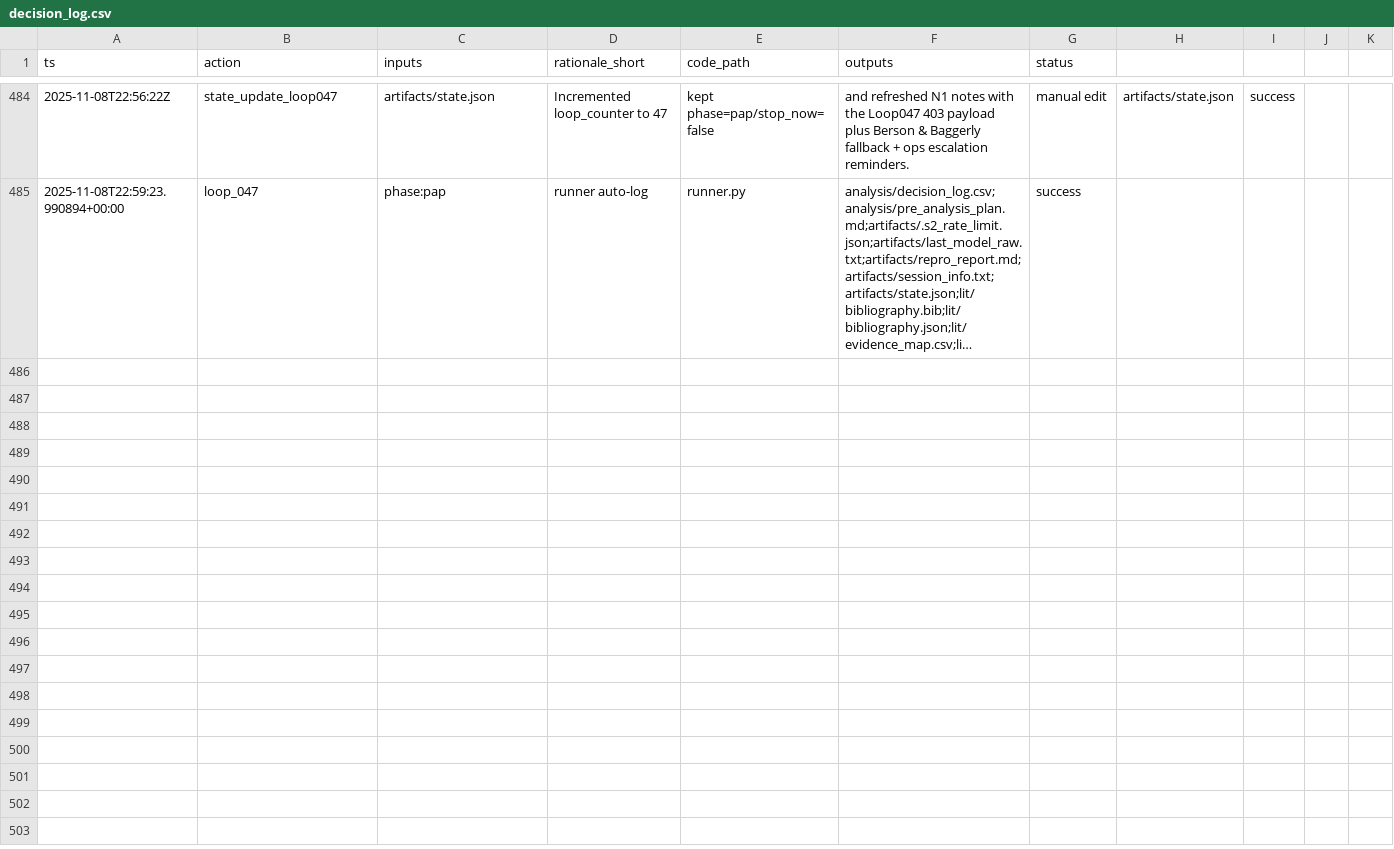
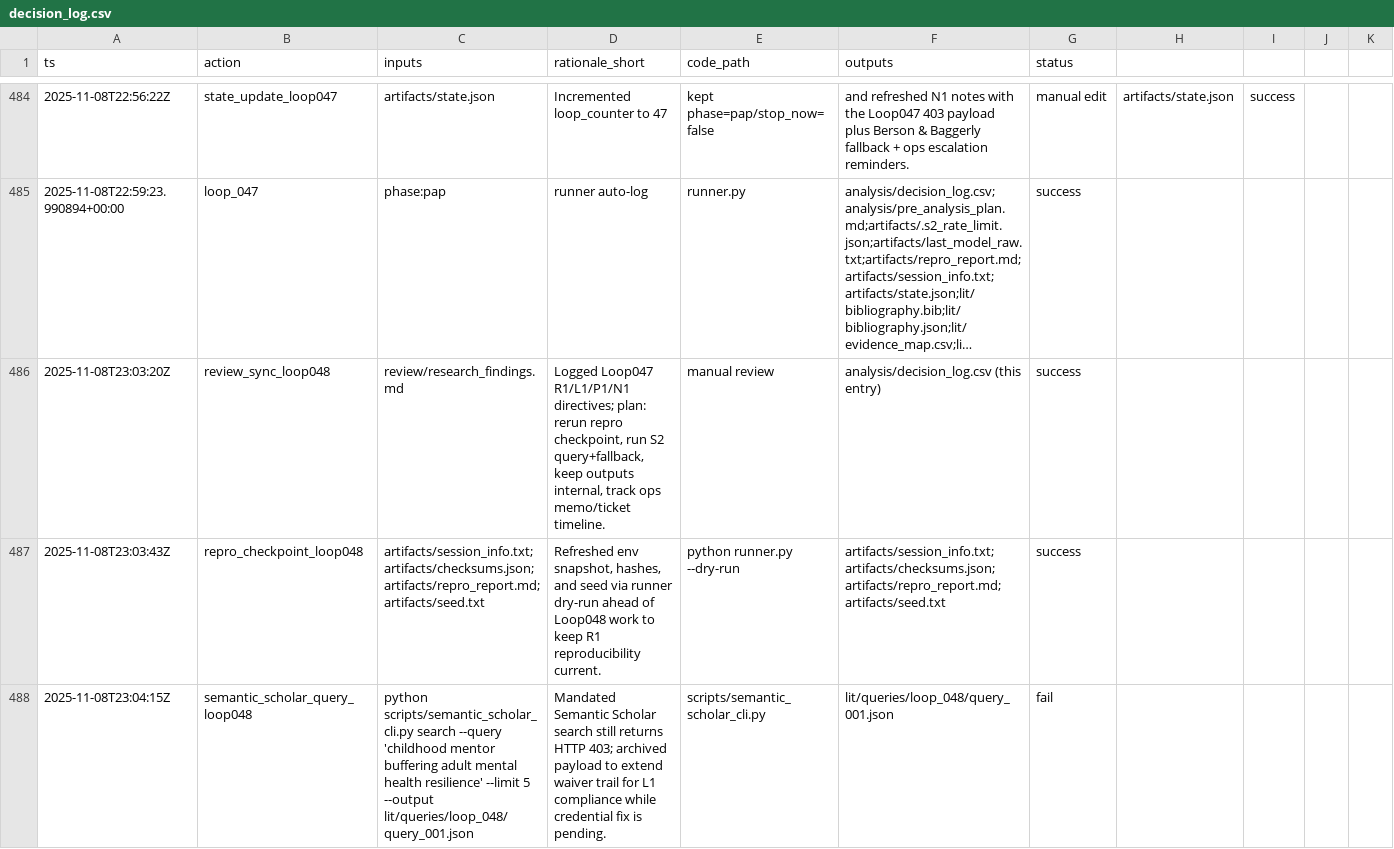
Before and after one commit to whp-wessel/ai_scientist, a CSV file: experiment_4b_aella_extensive_direct_edits_not_json/analysis/decision_log.csv, drawn as a sheet; only a part is shown, gaps mark what is left out; long unchanged cells end in …; the diff covers the shown part only; the diff names each change by its address in the sheet, - before the commit and + after, or states it on an @@ line.

Commit message:
chore: loop_048

```diff
--- a/experiment_4b_aella_extensive_direct_edits_not_json/analysis/decision_log.csv
+++ b/experiment_4b_aella_extensive_direct_edits_not_json/analysis/decision_log.csv
+row 486: 2025-11-08T23:03:20Z | review_sync_loop048 | review/research_findings.md | Logged Loop047 R1/L1/P1/N1 directives; plan: rerun repro checkpoint, run S2 query+fallback, keep outputs internal, track ops memo/ticket timeline. | manual review | analysis/decision_log.csv (this entry) | success
+row 487: 2025-11-08T23:03:43Z | repro_checkpoint_loop048 | artifacts/session_info.txt;artifacts/checksums.json;artifacts/repro_report.md;artifacts/seed.txt | Refreshed env snapshot, hashes, and seed via runner dry-run ahead of Loop048 work to keep R1 reproducibility current. | python runner.py --dry-run | artifacts/session_info.txt;artifacts/checksums.json;artifacts/repro_report.md;artifacts/seed.txt | success
+row 488: 2025-11-08T23:04:15Z | semantic_scholar_query_loop048 | python scripts/semantic_scholar_cli.py search --query 'childhood mentor buffering adult mental health resilience' --limit 5 --output lit/queries/loop_048/query_001.json | Mandated Semantic Scholar search still returns HTTP 403; archived payload to extend waiver trail for L1 compliance while credential fix is pending. | scripts/semantic_scholar_cli.py | lit/queries/loop_048/query_001.json | fail
```
Also changed, not shown: 8 added rows elsewhere in this file, experiment_4b_aella_extensive_direct_edits_not_json/lit/evidence_map.csv, 13 other files.
